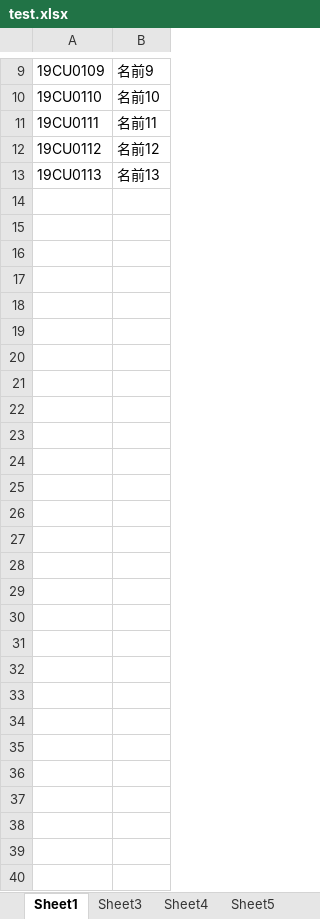
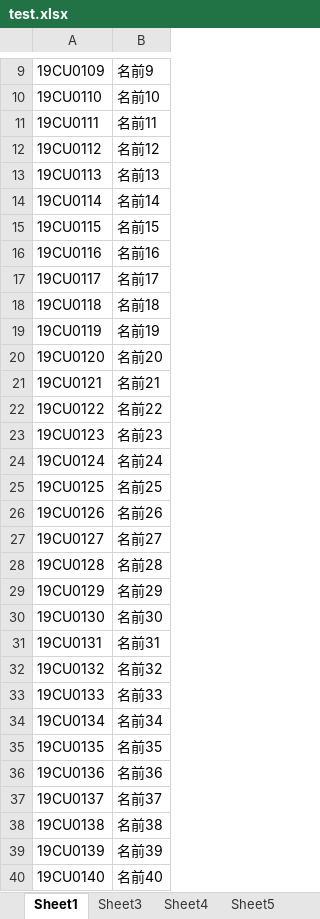
Before and after one commit to Julian-Fish/FishPythonProject, an Excel workbook: maya script/Exceltest/test.xlsx, sheet Sheet1, drawn as a sheet; only a part is shown, gaps mark what is left out; values as stored, in another font and other column widths than the file's, no borders; the diff names each change by its address in the sheet, - before the commit and + after, or states it on an @@ line.

```diff
--- a/maya script/Exceltest/test.xlsx (sheet Sheet1)
+++ b/maya script/Exceltest/test.xlsx (sheet Sheet1)
+row 14: 19CU0114 | 名前14
+row 15: 19CU0115 | 名前15
+row 16: 19CU0116 | 名前16
+row 17: 19CU0117 | 名前17
+row 18: 19CU0118 | 名前18
+row 19: 19CU0119 | 名前19
+row 20: 19CU0120 | 名前20
+row 21: 19CU0121 | 名前21
+row 22: 19CU0122 | 名前22
+row 23: 19CU0123 | 名前23
+row 24: 19CU0124 | 名前24
+row 25: 19CU0125 | 名前25
+row 26: 19CU0126 | 名前26
+row 27: 19CU0127 | 名前27
+row 28: 19CU0128 | 名前28
+row 29: 19CU0129 | 名前29
+row 30: 19CU0130 | 名前30
+row 31: 19CU0131 | 名前31
+row 32: 19CU0132 | 名前32
+row 33: 19CU0133 | 名前33
+row 34: 19CU0134 | 名前34
+row 35: 19CU0135 | 名前35
+row 36: 19CU0136 | 名前36
+row 37: 19CU0137 | 名前37
+row 38: 19CU0138 | 名前38
+row 39: 19CU0139 | 名前39
+row 40: 19CU0140 | 名前40
```
Also changed, not shown: 4 other files.
